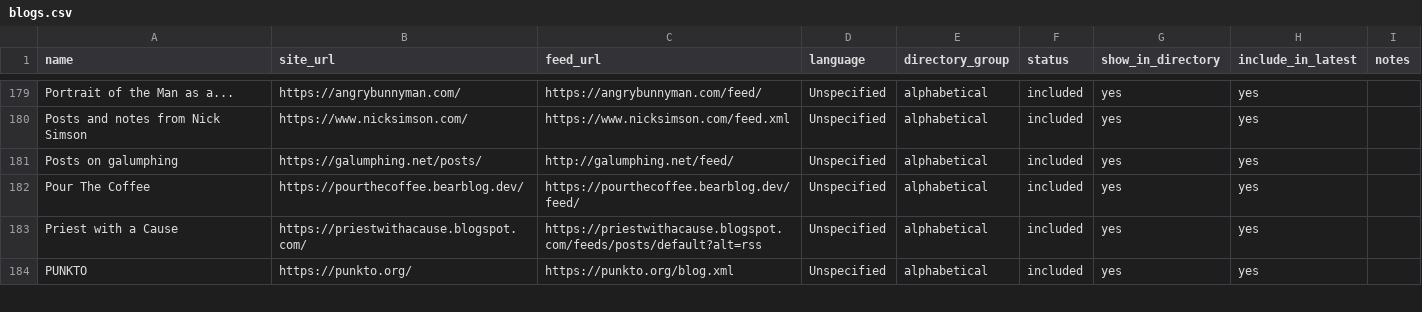
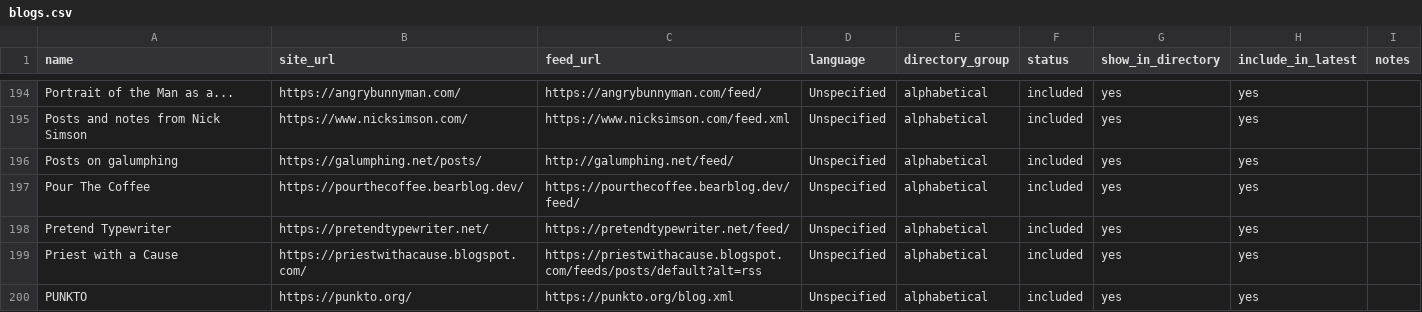
Before and after one commit to RexKoenig/blaugust-recent-posts, a CSV file: data/blogs.csv, drawn as a sheet; only a part is shown, gaps mark what is left out; the diff covers the shown part only; the diff names each change by its address in the sheet, - before the commit and + after, or states it on an @@ line.

```diff
--- a/data/blogs.csv
+++ b/data/blogs.csv
+row 198: Pretend Typewriter | https://pretendtypewriter.net/ | https://pretendtypewriter.net/feed/ | Unspecified | alphabetical | included | yes | yes
```
Also changed, not shown: 21 added rows and 4 edited cells elsewhere in this file.
